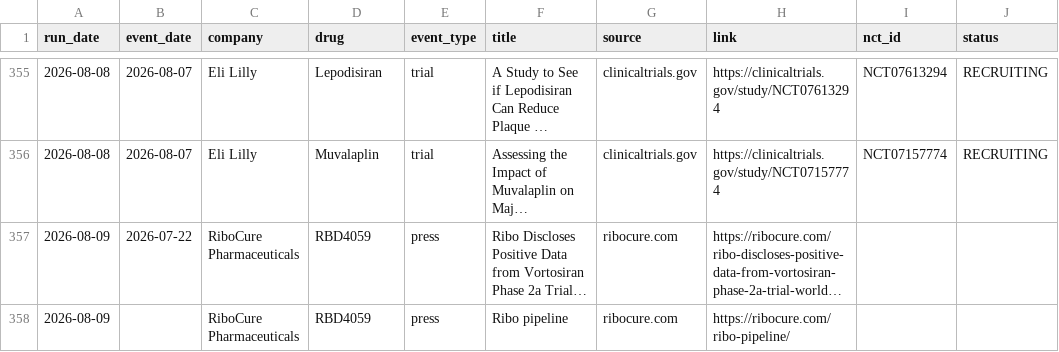
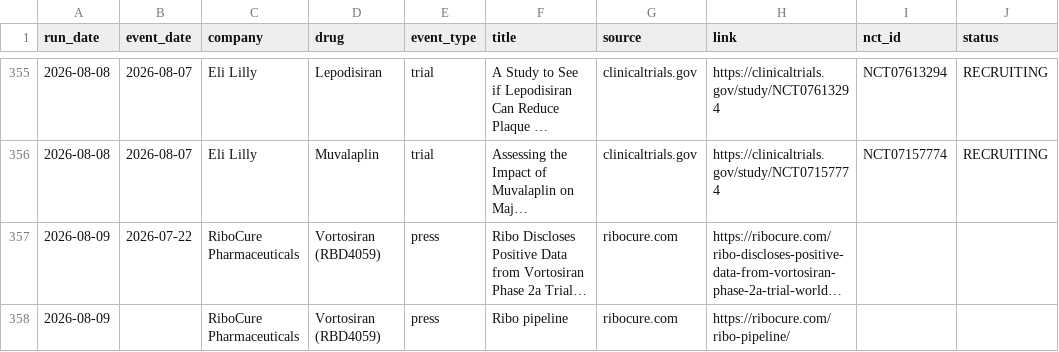
Before and after one commit to rubioisabel134-ai/ACS-dashboard, a CSV file: data/intel-news-log.csv, drawn as a sheet; only a part is shown, gaps mark what is left out; long unchanged cells end in …; the diff covers the shown part only; the diff names each change by its address in the sheet, - before the commit and + after, or states it on an @@ line.

Commit message:
Fix vortosiran ACS press matching

```diff
--- a/data/intel-news-log.csv
+++ b/data/intel-news-log.csv
-D357:D358 (drug): RBD4059
+D357:D358 (drug): Vortosiran (RBD4059)
```
Also changed, not shown: 2 removed rows and 3 edited cells elsewhere in this file, 11 other files.
